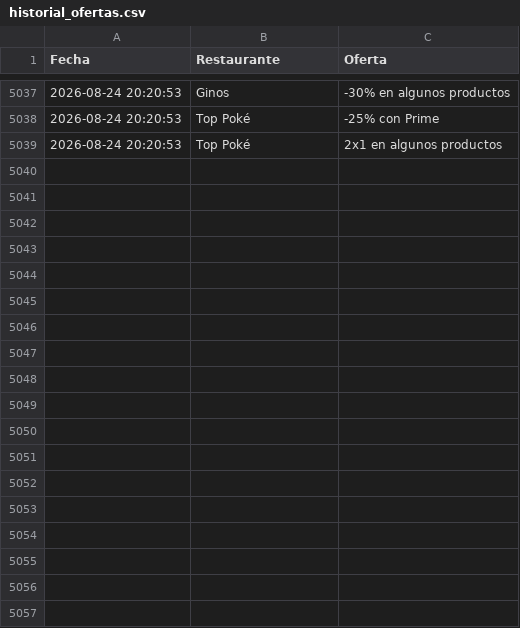
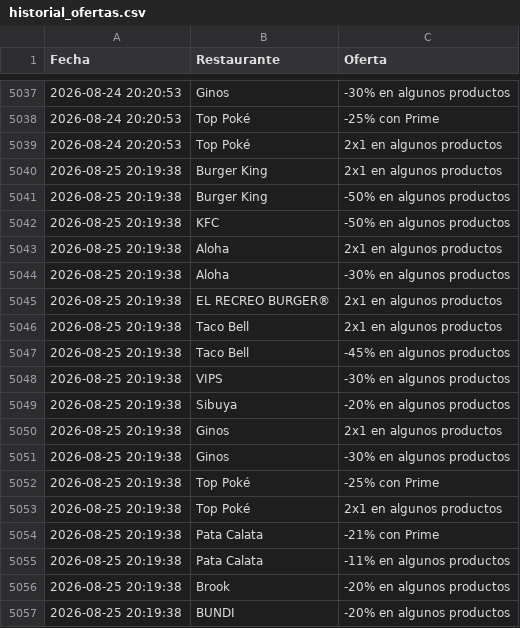
Before and after one commit to adripalenzuela/glovo-scraper, a CSV file: historial_ofertas.csv, drawn as a sheet; only a part is shown, gaps mark what is left out; the diff names each change by its address in the sheet, - before the commit and + after, or states it on an @@ line.

Commit message:
Actualización diaria de ofertas

```diff
--- a/historial_ofertas.csv
+++ b/historial_ofertas.csv
+row 5040: 2026-08-25 20:19:38 | Burger King | 2x1 en algunos productos
+row 5041: 2026-08-25 20:19:38 | Burger King | -50% en algunos productos
+row 5042: 2026-08-25 20:19:38 | KFC | -50% en algunos productos
+row 5043: 2026-08-25 20:19:38 | Aloha | 2x1 en algunos productos
+row 5044: 2026-08-25 20:19:38 | Aloha | -30% en algunos productos
+row 5045: 2026-08-25 20:19:38 | EL RECREO BURGER® | 2x1 en algunos productos
+row 5046: 2026-08-25 20:19:38 | Taco Bell | 2x1 en algunos productos
+row 5047: 2026-08-25 20:19:38 | Taco Bell | -45% en algunos productos
+row 5048: 2026-08-25 20:19:38 | VIPS | -30% en algunos productos
+row 5049: 2026-08-25 20:19:38 | Sibuya | -20% en algunos productos
+row 5050: 2026-08-25 20:19:38 | Ginos | 2x1 en algunos productos
+row 5051: 2026-08-25 20:19:38 | Ginos | -30% en algunos productos
+row 5052: 2026-08-25 20:19:38 | Top Poké | -25% con Prime
+row 5053: 2026-08-25 20:19:38 | Top Poké | 2x1 en algunos productos
+row 5054: 2026-08-25 20:19:38 | Pata Calata | -21% con Prime
+row 5055: 2026-08-25 20:19:38 | Pata Calata | -11% en algunos productos
+row 5056: 2026-08-25 20:19:38 | Brook | -20% en algunos productos
+row 5057: 2026-08-25 20:19:38 | BUNDI | -20% en algunos productos
```
